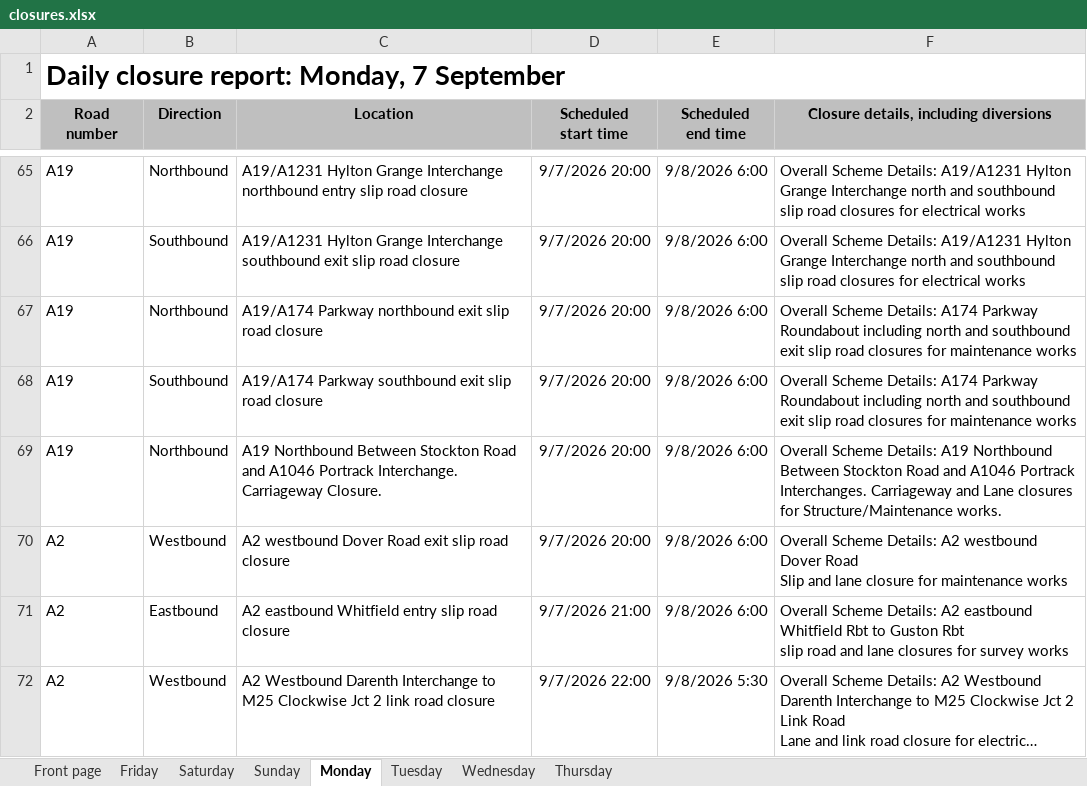
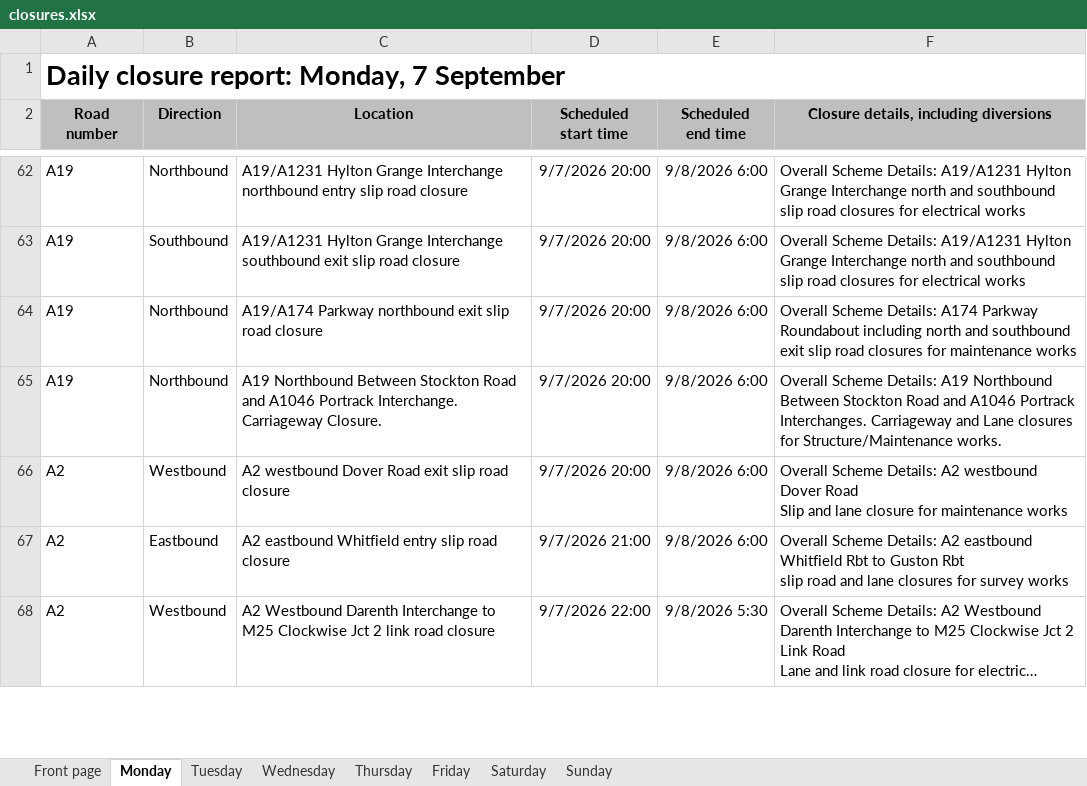
Before and after one commit to mnmred/uk-route-checker, an Excel workbook: closures.xlsx, sheet Monday, drawn as a sheet; only a part is shown, gaps mark what is left out; long unchanged cells end in …; values as stored, in another font and other column widths than the file's, no borders; charts and pictures and conditional formats not drawn; removed rows and columns are numbered as before the commit, all else as after; the diff covers the shown part only; the diff names each change by its address in the sheet, - before the commit and + after, or states it on an @@ line.

```diff
--- a/closures.xlsx (sheet Monday)
+++ b/closures.xlsx (sheet Monday)
@@ sheet tab order changed: Front page | Monday | Tuesday | Wednesday | Thursday | Friday | Saturday | Sunday @@
-row 68: A19 | Southbound | A19/A174 Parkway southbound exit slip road closure | 9/7/2026 20:00 | 9/8/2026 6:00 | Overall Scheme Details: A174 Parkway Roundabout including north and southbound exit slip road closures for maintenance works
```
Also changed, not shown: 4 added rows, 16 removed rows and 3 edited cells elsewhere in this sheet, sheet Friday, sheet Saturday, sheet Sunday, sheet Tuesday, sheet Wednesday, sheet Thursday, 1 more sheet, formulas that keep their value.
